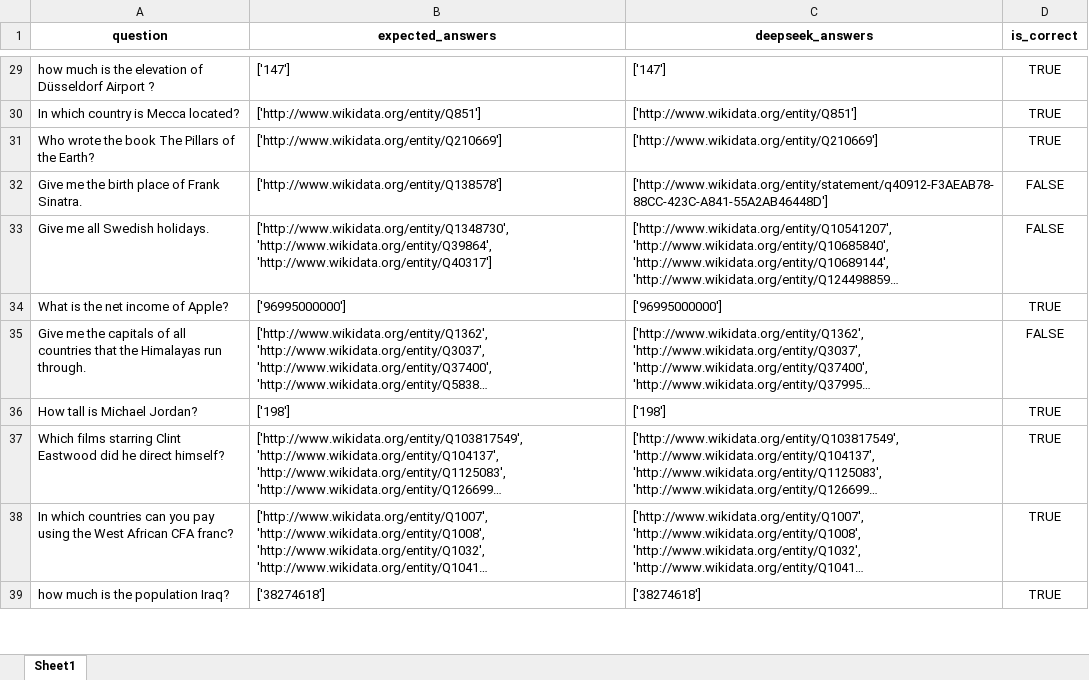
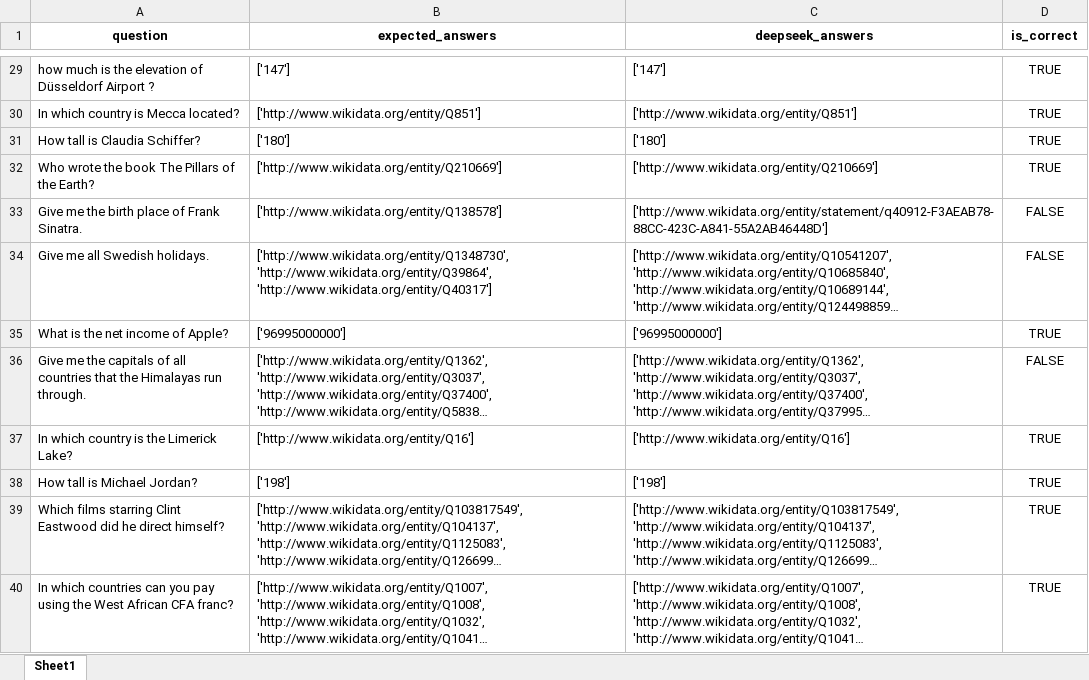
Before and after one commit to semantic-systems/Automatic-SPARQL-translation, an Excel workbook: QALD9-Plus-testing/CoT-entity-aligned/CoT-dbpedia-wikidata-think/CoT_deepseek_dbpedia_wikidata_results_comparison.xlsx, sheet Sheet1, drawn as a sheet; only a part is shown, gaps mark what is left out; the shorter side is filled out with more unchanged rows; long unchanged cells end in …; values as stored, in another font and other column widths than the file's, no borders; the diff names each change by its address in the sheet, - before the commit and + after, or states it on an @@ line.

```diff
--- a/QALD9-Plus-testing/CoT-entity-aligned/CoT-dbpedia-wikidata-think/CoT_deepseek_dbpedia_wikidata_results_comparison.xlsx (sheet Sheet1)
+++ b/QALD9-Plus-testing/CoT-entity-aligned/CoT-dbpedia-wikidata-think/CoT_deepseek_dbpedia_wikidata_results_comparison.xlsx (sheet Sheet1)
+row 31: How tall is Claudia Schiffer? | ['180'] | ['180'] | TRUE
+row 37: In which country is the Limerick Lake? | ['http://www.wikidata.org/entity/Q16'] | ['http://www.wikidata.org/entity/Q16'] | TRUE
```
Also changed, not shown: QALD9-Plus-testing/CoT-entity-aligned/CoT-dbpedia-wikidata-think/CoT_llama_dbpedia_wikidata_results_comparison_think.xlsx, QALD9-Plus-testing/CoT-entity-aligned/CoT-dbpedia-wikidata-think/CoT_mistral_dbpedia_wikidata_results_comparison.xlsx, 10 other files.
